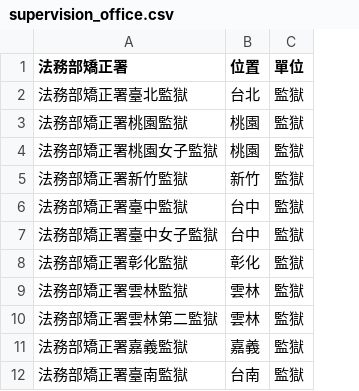
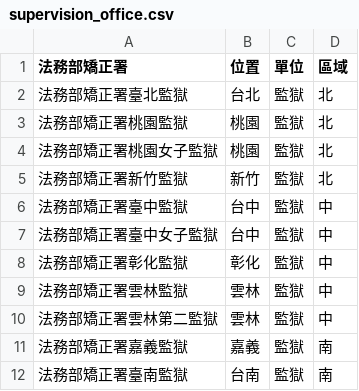
Before and after one commit to KoLichung/supervision-office-django, a CSV file: app/modelCore/supervision_office.csv, drawn as a sheet; only a part is shown; the diff names each change by its address in the sheet, - before the commit and + after, or states it on an @@ line.

```diff
--- a/app/modelCore/supervision_office.csv
+++ b/app/modelCore/supervision_office.csv
+column D (區域), rows 2-12: 北 | 北 | 北 | 北 | 中 | 中 | 中 | 中 | 中 | 南 | 南
```
Also changed, not shown: 42 other files.
